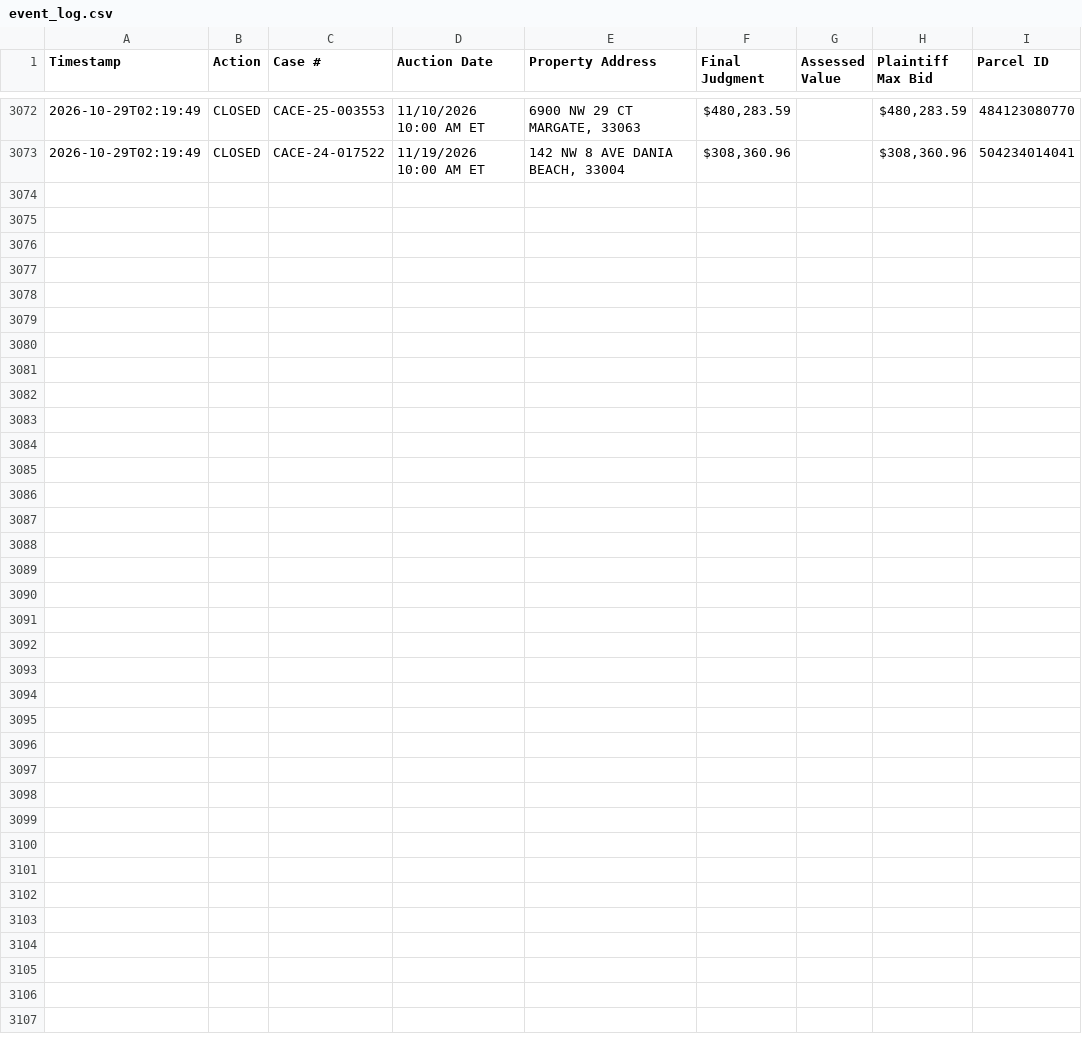
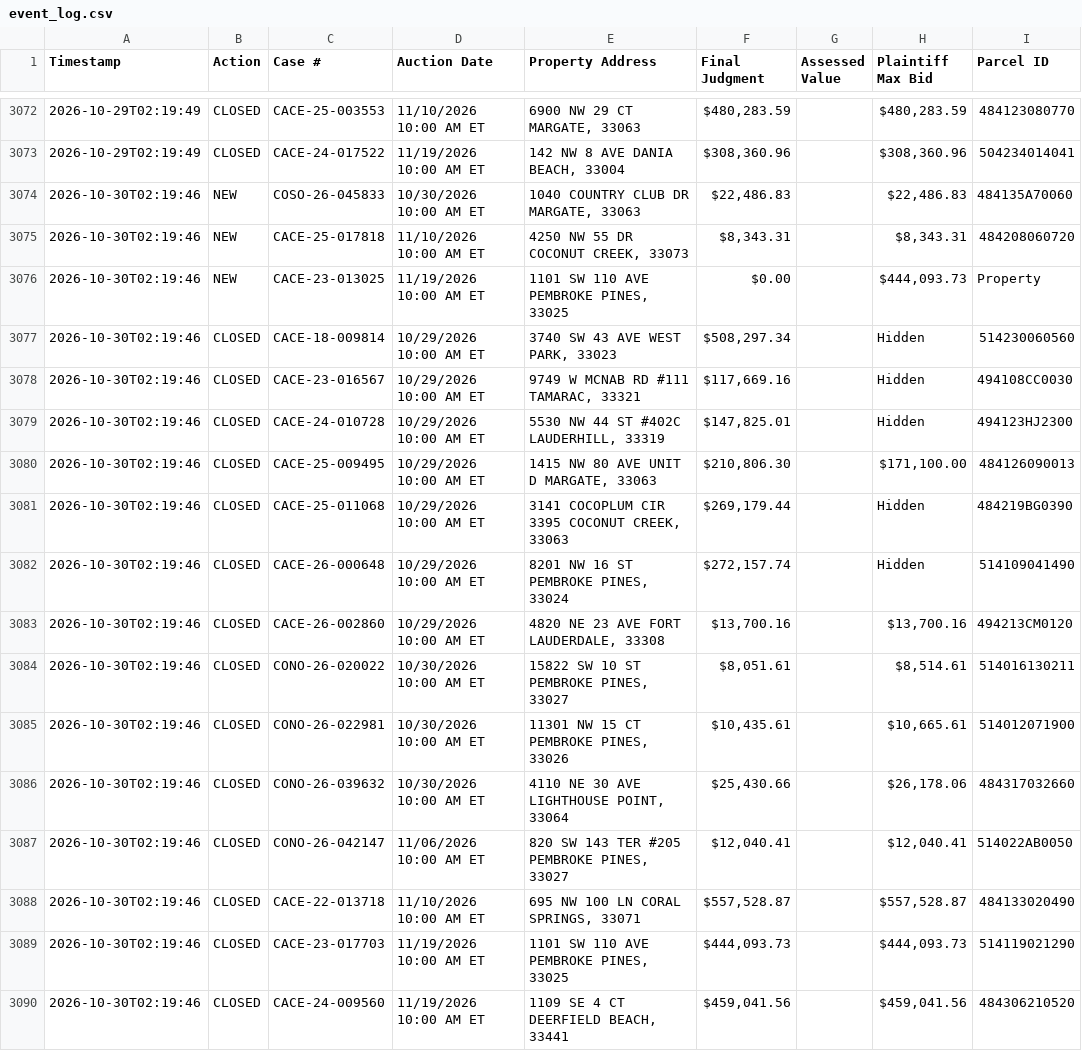
Before and after one commit to figlesias7/realforeclose-broward, a CSV file: data/event_log.csv, drawn as a sheet; only a part is shown, gaps mark what is left out; the diff names each change by its address in the sheet, - before the commit and + after, or states it on an @@ line.

```diff
--- a/data/event_log.csv
+++ b/data/event_log.csv
+row 3074: 2026-10-30T02:19:46 | NEW | COSO-26-045833 | 10/30/2026 10:00 AM ET | 1040 COUNTRY CLUB DR MARGATE, 33063 | $22,486.83 |  | $22,486.83 | 484135A70060
+row 3075: 2026-10-30T02:19:46 | NEW | CACE-25-017818 | 11/10/2026 10:00 AM ET | 4250 NW 55 DR COCONUT CREEK, 33073 | $8,343.31 |  | $8,343.31 | 484208060720
+row 3076: 2026-10-30T02:19:46 | NEW | CACE-23-013025 | 11/19/2026 10:00 AM ET | 1101 SW 110 AVE PEMBROKE PINES, 33025 | $0.00 |  | $444,093.73 | Property
+row 3077: 2026-10-30T02:19:46 | CLOSED | CACE-18-009814 | 10/29/2026 10:00 AM ET | 3740 SW 43 AVE WEST PARK, 33023 | $508,297.34 |  | Hidden | 514230060560
+row 3078: 2026-10-30T02:19:46 | CLOSED | CACE-23-016567 | 10/29/2026 10:00 AM ET | 9749 W MCNAB RD #111 TAMARAC, 33321 | $117,669.16 |  | Hidden | 494108CC0030
+row 3079: 2026-10-30T02:19:46 | CLOSED | CACE-24-010728 | 10/29/2026 10:00 AM ET | 5530 NW 44 ST #402C LAUDERHILL, 33319 | $147,825.01 |  | Hidden | 494123HJ2300
+row 3080: 2026-10-30T02:19:46 | CLOSED | CACE-25-009495 | 10/29/2026 10:00 AM ET | 1415 NW 80 AVE UNIT D MARGATE, 33063 | $210,806.30 |  | $171,100.00 | 484126090013
+row 3081: 2026-10-30T02:19:46 | CLOSED | CACE-25-011068 | 10/29/2026 10:00 AM ET | 3141 COCOPLUM CIR 3395 COCONUT CREEK, 33063 | $269,179.44 |  | Hidden | 484219BG0390
+row 3082: 2026-10-30T02:19:46 | CLOSED | CACE-26-000648 | 10/29/2026 10:00 AM ET | 8201 NW 16 ST PEMBROKE PINES, 33024 | $272,157.74 |  | Hidden | 514109041490
+row 3083: 2026-10-30T02:19:46 | CLOSED | CACE-26-002860 | 10/29/2026 10:00 AM ET | 4820 NE 23 AVE FORT LAUDERDALE, 33308 | $13,700.16 |  | $13,700.16 | 494213CM0120
+row 3084: 2026-10-30T02:19:46 | CLOSED | CONO-26-020022 | 10/30/2026 10:00 AM ET | 15822 SW 10 ST PEMBROKE PINES, 33027 | $8,051.61 |  | $8,514.61 | 514016130211
+row 3085: 2026-10-30T02:19:46 | CLOSED | CONO-26-022981 | 10/30/2026 10:00 AM ET | 11301 NW 15 CT PEMBROKE PINES, 33026 | $10,435.61 |  | $10,665.61 | 514012071900
+row 3086: 2026-10-30T02:19:46 | CLOSED | CONO-26-039632 | 10/30/2026 10:00 AM ET | 4110 NE 30 AVE LIGHTHOUSE POINT, 33064 | $25,430.66 |  | $26,178.06 | 484317032660
+row 3087: 2026-10-30T02:19:46 | CLOSED | CONO-26-042147 | 11/06/2026 10:00 AM ET | 820 SW 143 TER #205 PEMBROKE PINES, 33027 | $12,040.41 |  | $12,040.41 | 514022AB0050
+row 3088: 2026-10-30T02:19:46 | CLOSED | CACE-22-013718 | 11/10/2026 10:00 AM ET | 695 NW 100 LN CORAL SPRINGS, 33071 | $557,528.87 |  | $557,528.87 | 484133020490
+row 3089: 2026-10-30T02:19:46 | CLOSED | CACE-23-017703 | 11/19/2026 10:00 AM ET | 1101 SW 110 AVE PEMBROKE PINES, 33025 | $444,093.73 |  | $444,093.73 | 514119021290
+row 3090: 2026-10-30T02:19:46 | CLOSED | CACE-24-009560 | 11/19/2026 10:00 AM ET | 1109 SE 4 CT DEERFIELD BEACH, 33441 | $459,041.56 |  | $459,041.56 | 484306210520
```
Also changed, not shown: data/active_foreclosures.csv, data/all_seen.csv, 3 other files.
